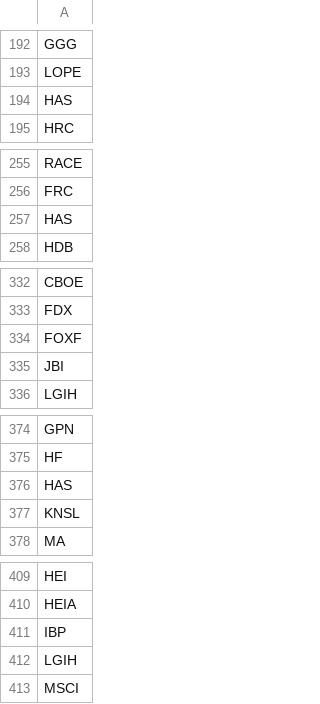
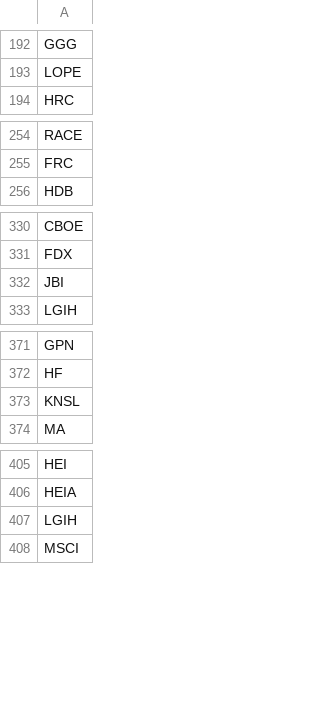
Before and after one commit to jvalenci/stock_filter, a CSV file: src/main/resources/stock_lists/ibdstockwatchlist.csv, drawn as a sheet; only a part is shown, gaps mark what is left out; the diff names each change by its address in the sheet, - before the commit and + after, or states it on an @@ line.

Commit message:
Data sanitization since there were duplicates. Changed packaging to jar. Changed Set to List on csvReader

```diff
--- a/src/main/resources/stock_lists/ibdstockwatchlist.csv
+++ b/src/main/resources/stock_lists/ibdstockwatchlist.csv
-row 194: HAS
-row 257: HAS
-row 334: FOXF
-row 376: HAS
-row 411: IBP
```
Also changed, not shown: 7 other files.
